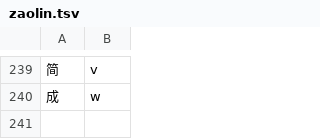
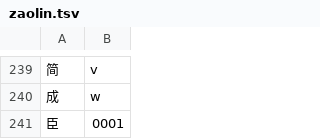
Before and after one commit to chenlin014/youxiong, a TSV file: jz-scheme/siyuan/chordmap/zaolin.tsv, drawn as a sheet; only a part is shown, gaps mark what is left out; the diff names each change by its address in the sheet, - before the commit and + after, or states it on an @@ line.

```diff
--- a/jz-scheme/siyuan/chordmap/zaolin.tsv
+++ b/jz-scheme/siyuan/chordmap/zaolin.tsv
+row 241: ⾂ | 0001
```
Also changed, not shown: 1 other file.
